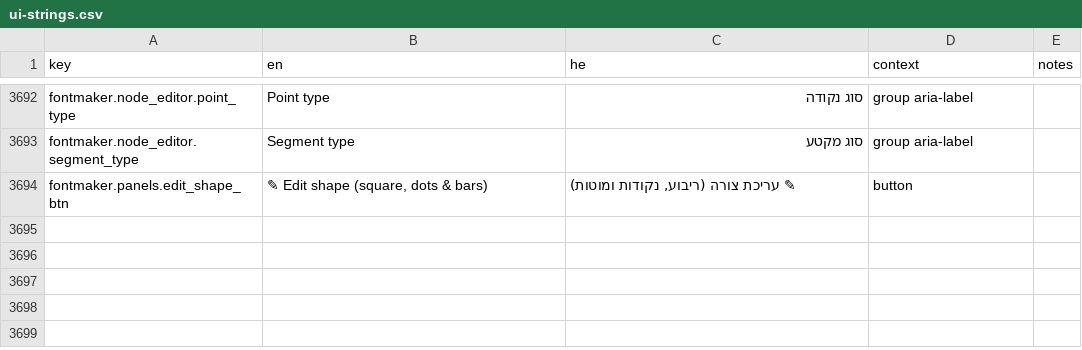
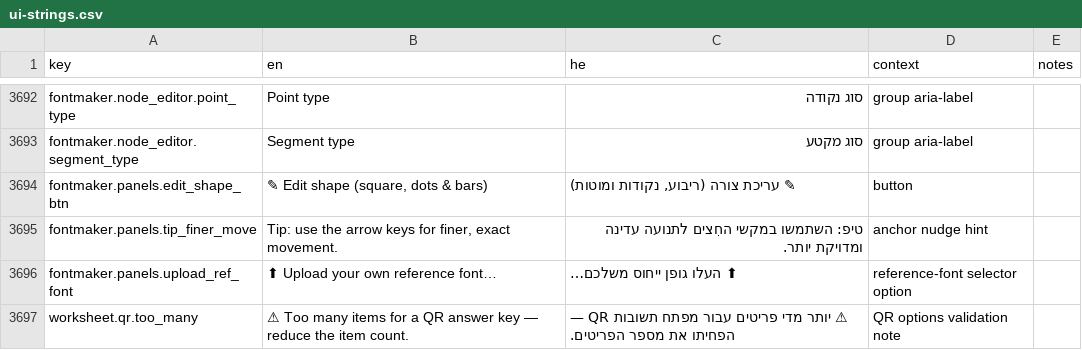
Before and after one commit to Hbleiberg/Hebrew_Blender, a CSV file: locales/ui-strings.csv, drawn as a sheet; only a part is shown, gaps mark what is left out.

```diff
--- a/locales/ui-strings.csv
+++ b/locales/ui-strings.csv
@@ -3694 +3694,4 @@ fontmaker.node_editor.segment_type,Segment type,סוג מקטע,group aria-label
 fontmaker.panels.edit_shape_btn,"✎ Edit shape (square, dots & bars)","✎ עריכת צורה (ריבוע, נקודות ומוטות)",button,
+fontmaker.panels.tip_finer_move,"Tip: use the arrow keys for finer, exact movement.","טיפ: השתמשו במקשי החִצים לתנועה עדינה ומדויקת יותר.",anchor nudge hint,
+fontmaker.panels.upload_ref_font,⬆ Upload your own reference font…,⬆ העלו גופן ייחוס משלכם…,reference-font selector option,
+worksheet.qr.too_many,⚠ Too many items for a QR answer key — reduce the item count.,⚠ יותר מדי פריטים עבור מפתח תשובות QR — הפחיתו את מספר הפריטים.,QR options validation note,
```
Also changed, not shown: 14 other files.
